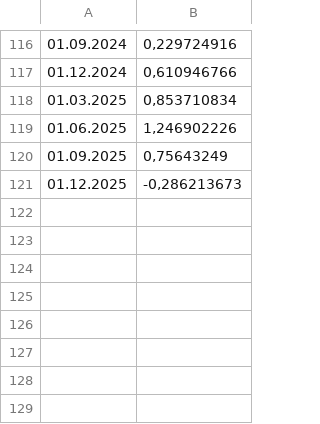
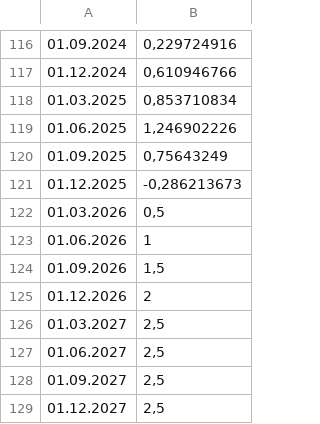
Before and after one commit to stefanskimac-jpg/bistro, a CSV file: data/gdp_ro_yoy_q.csv, drawn as a sheet; only a part is shown, gaps mark what is left out.

Commit message:
Update gdp_ro_yoy_q.csv

```diff
--- a/data/gdp_ro_yoy_q.csv
+++ b/data/gdp_ro_yoy_q.csv
@@ -121 +121,9 @@
 01.12.2025;-0,286213673
+01.03.2026;0,5
+01.06.2026;1
+01.09.2026;1,5
+01.12.2026;2
+01.03.2027;2,5
+01.06.2027;2,5
+01.09.2027;2,5
+01.12.2027;2,5
```
